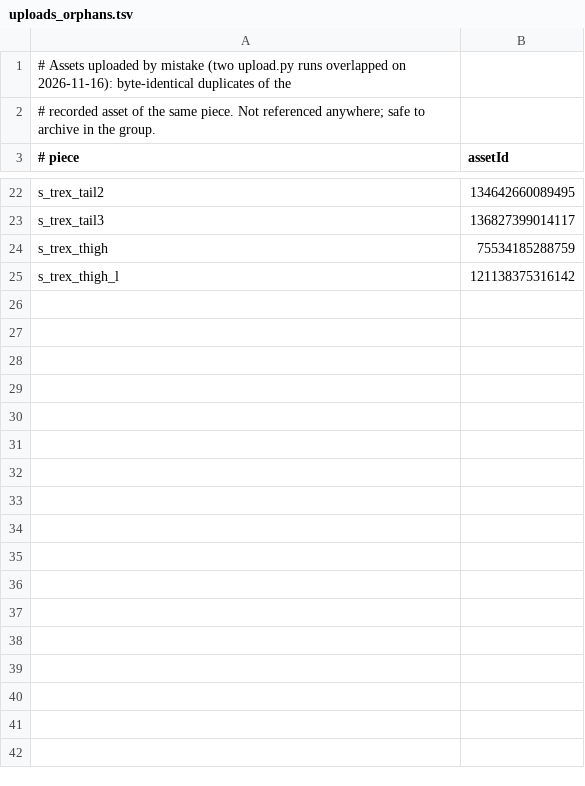
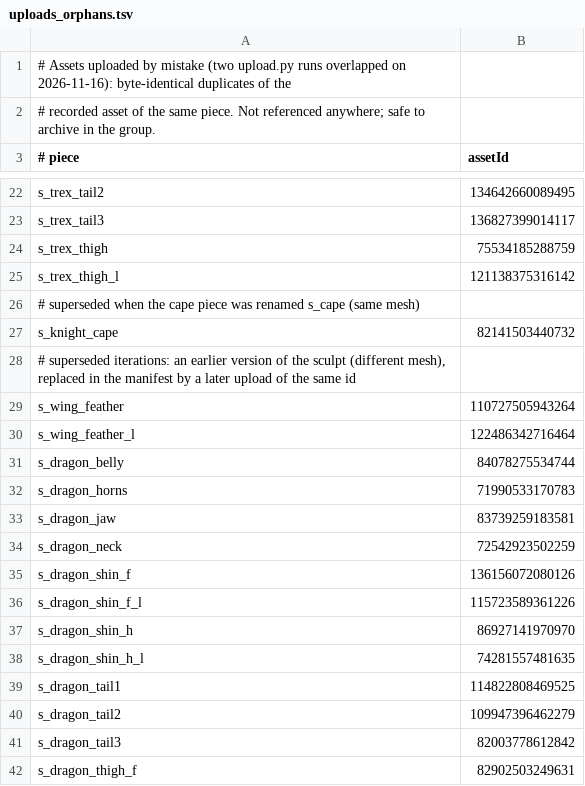
Before and after one commit to goosepk7/Type-shared, a TSV file: tools/meshgen/uploads_orphans.tsv, drawn as a sheet; only a part is shown, gaps mark what is left out; the diff covers the shown part only; the diff names each change by its address in the sheet, - before the commit and + after, or states it on an @@ line.

```diff
--- a/tools/meshgen/uploads_orphans.tsv
+++ b/tools/meshgen/uploads_orphans.tsv
+row 26: # superseded when the cape piece was renamed s_cape (same mesh)
+row 27: s_knight_cape | 82141503440732
+row 28: # superseded iterations: an earlier version of the sculpt (different mesh), replaced in the manifest by a later upload of the same id
+row 29: s_wing_feather | 110727505943264
+row 30: s_wing_feather_l | 122486342716464
+row 31: s_dragon_belly | 84078275534744
+row 32: s_dragon_horns | 71990533170783
+row 33: s_dragon_jaw | 83739259183581
+row 34: s_dragon_neck | 72542923502259
+row 35: s_dragon_shin_f | 136156072080126
+row 36: s_dragon_shin_f_l | 115723589361226
+row 37: s_dragon_shin_h | 86927141970970
+row 38: s_dragon_shin_h_l | 74281557481635
+row 39: s_dragon_tail1 | 114822808469525
+row 40: s_dragon_tail2 | 109947396462279
+row 41: s_dragon_tail3 | 82003778612842
+row 42: s_dragon_thigh_f | 82902503249631
```
Also changed, not shown: 48 added rows elsewhere in this file, 45 other files.
